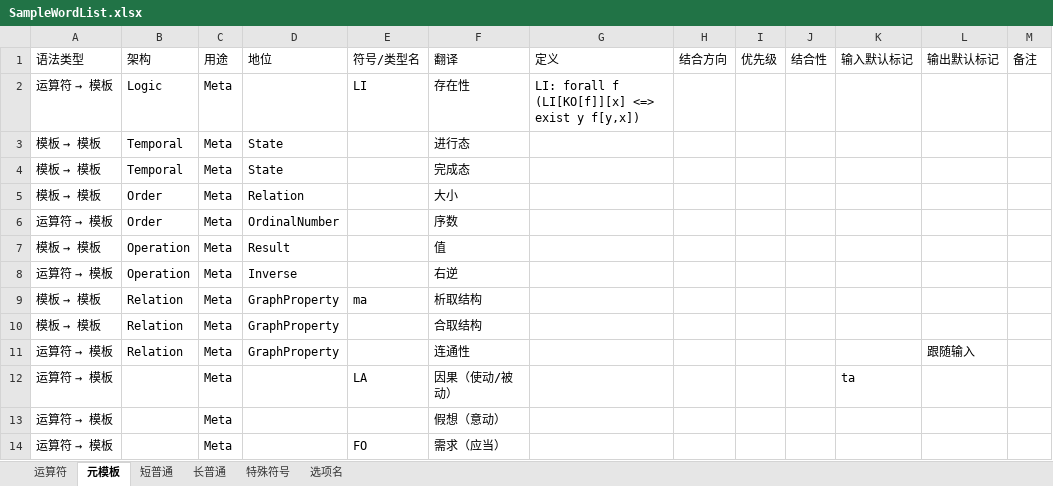
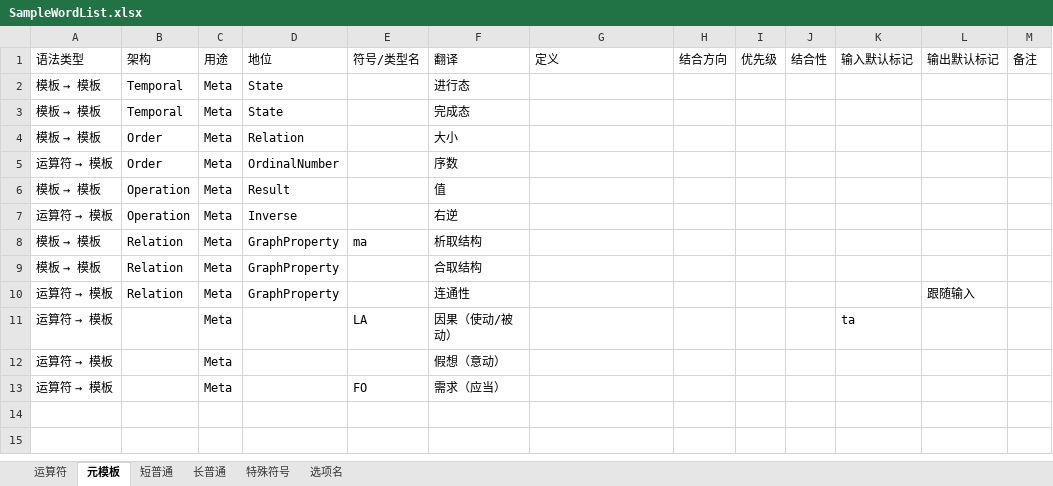
Before and after one commit to jiyu8iighx/rtfdEAL, an Excel workbook: source/assets/SampleWordList.xlsx, sheet 元模板, drawn as a sheet; values as stored, in another font and other column widths than the file's, no borders; the diff names each change by its address in the sheet, - before the commit and + after, or states it on an @@ line.

Commit message:
del 1 word; use iframe

```diff
--- a/source/assets/SampleWordList.xlsx (sheet 元模板)
+++ b/source/assets/SampleWordList.xlsx (sheet 元模板)
-row 2: 运算符 → 模板 | Logic | Meta |  | LI | 存在性 | LI: forall f (LI[KO[f]][x] <=> exist y f[y,x])
```
Also changed, not shown: 3 other files.
